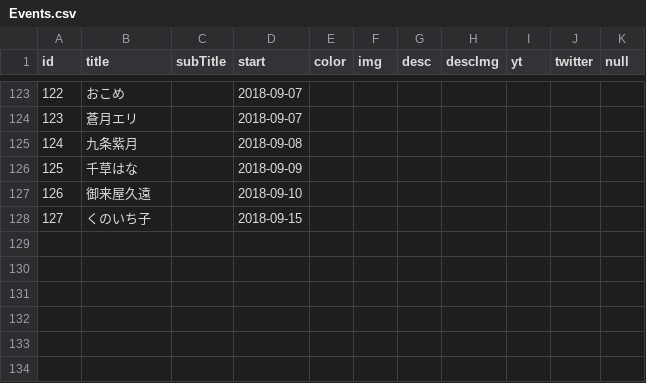
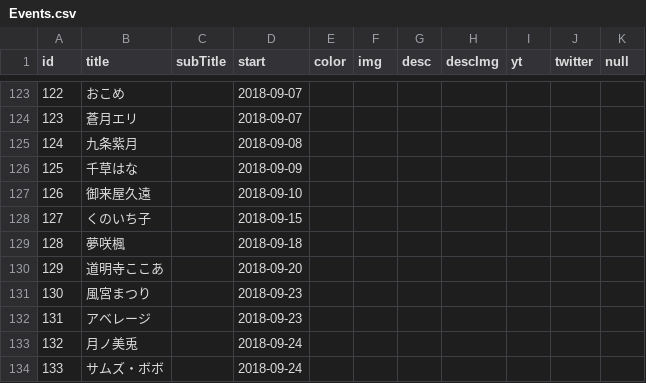
Before and after one commit to 238g/Cute, a CSV file: datas/VtuberBirthday/Events.csv, drawn as a sheet; only a part is shown, gaps mark what is left out; the diff names each change by its address in the sheet, - before the commit and + after, or states it on an @@ line.

```diff
--- a/datas/VtuberBirthday/Events.csv
+++ b/datas/VtuberBirthday/Events.csv
+row 129: 128 | 夢咲楓 |  | 2018-09-18
+row 130: 129 | 道明寺ここあ |  | 2018-09-20
+row 131: 130 | 風宮まつり |  | 2018-09-23
+row 132: 131 | アベレージ |  | 2018-09-23
+row 133: 132 | 月ノ美兎 |  | 2018-09-24
+row 134: 133 | サムズ・ボボ |  | 2018-09-24
```
Also changed, not shown: datas/VtuberDebut/Events.csv, 1 other file.
